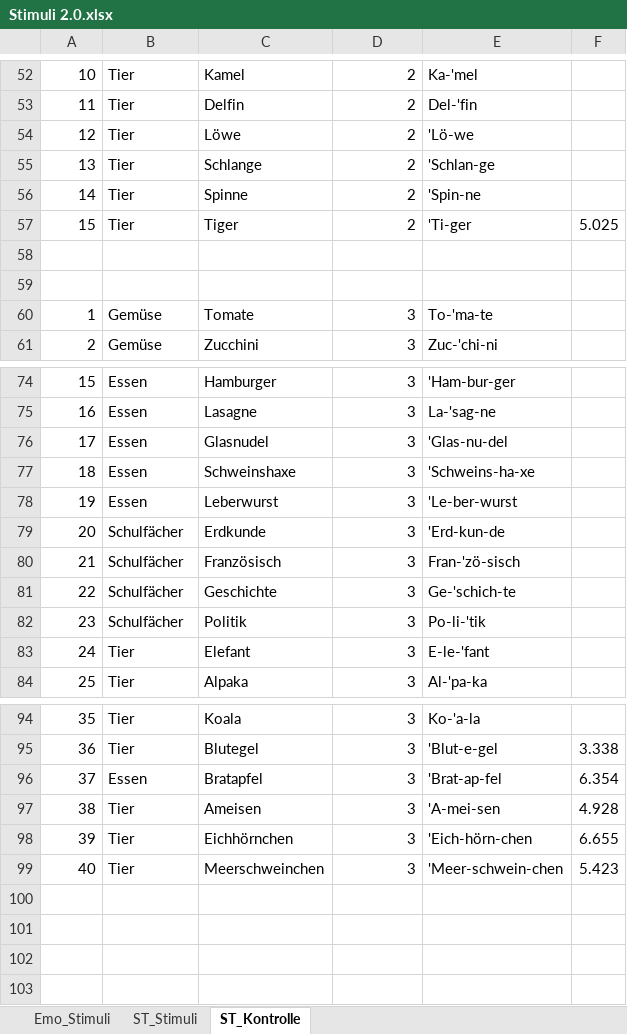
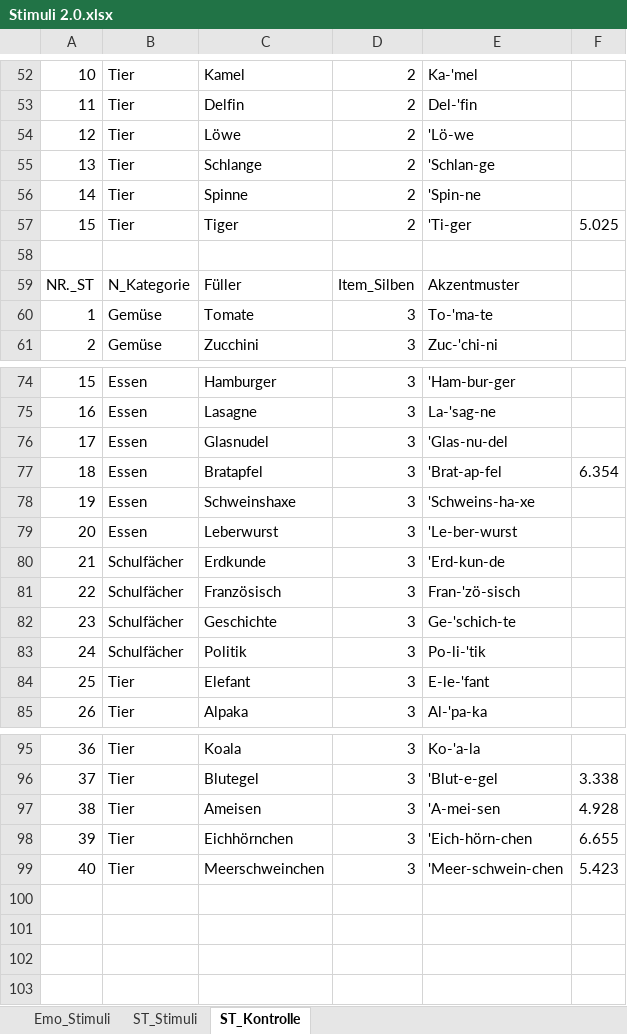
Before and after one commit to VeraHuanWei/Masterarbeit_WeiH, an Excel workbook: 03 Stimuli/Stimuli_Wei/Stimuli 2.0.xlsx, sheet ST_Kontrolle, drawn as a sheet; only a part is shown, gaps mark what is left out; values as stored, in another font and other column widths than the file's, no cell formats; addresses are those after the commit; the diff names each change by its address in the sheet, - before the commit and + after, or states it on an @@ line.

```diff
--- a/03 Stimuli/Stimuli_Wei/Stimuli 2.0.xlsx (sheet ST_Kontrolle)
+++ b/03 Stimuli/Stimuli_Wei/Stimuli 2.0.xlsx (sheet ST_Kontrolle)
-row 59: (empty)
+row 59: NR._ST | N_Kategorie | Füller | Item_Silben | Akzentmuster
@@ row 96 moved to row 77: 18 @@
@@ column A renumbered between rows 78 and 96 @@
```
Also changed, not shown: sheet Emo_Stimuli, sheet ST_Stimuli, cell formats, 57 other files.
